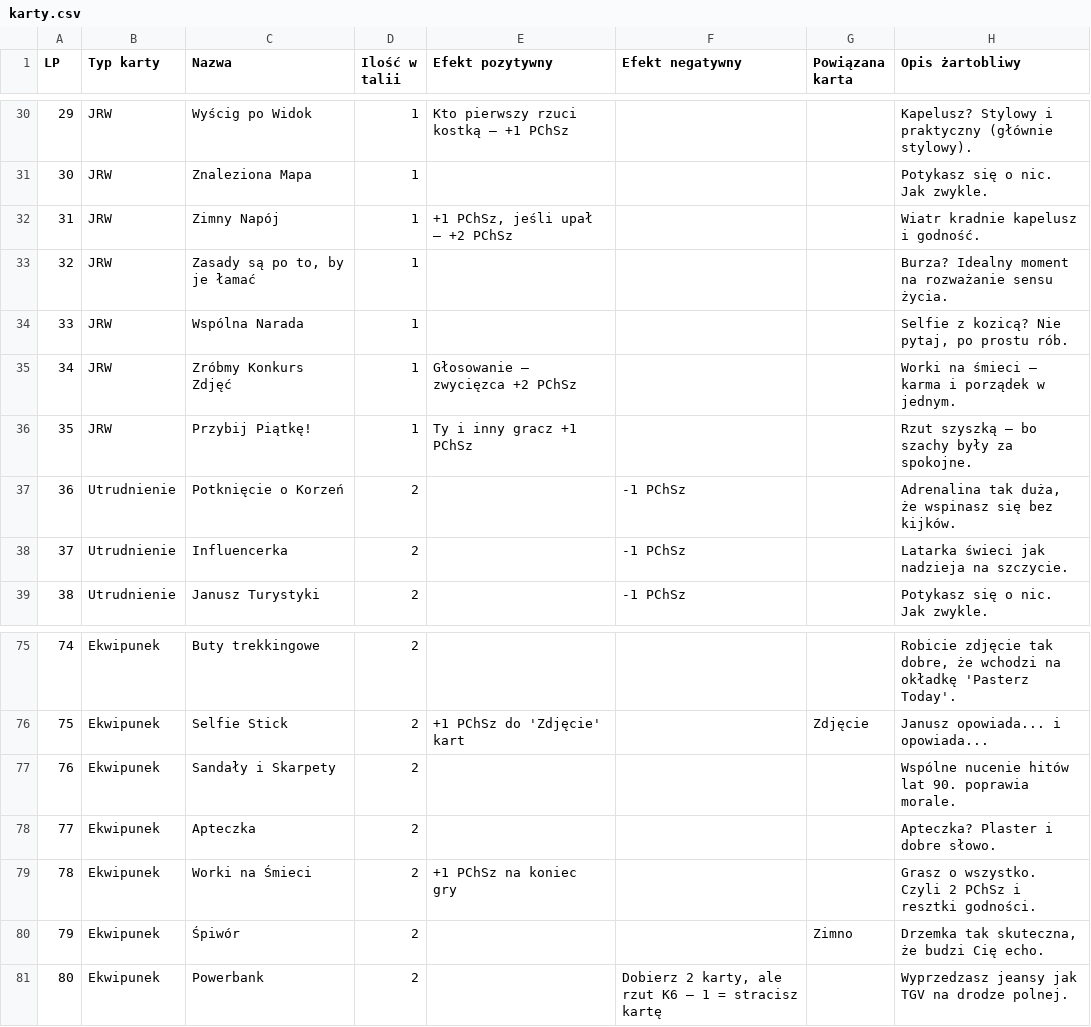
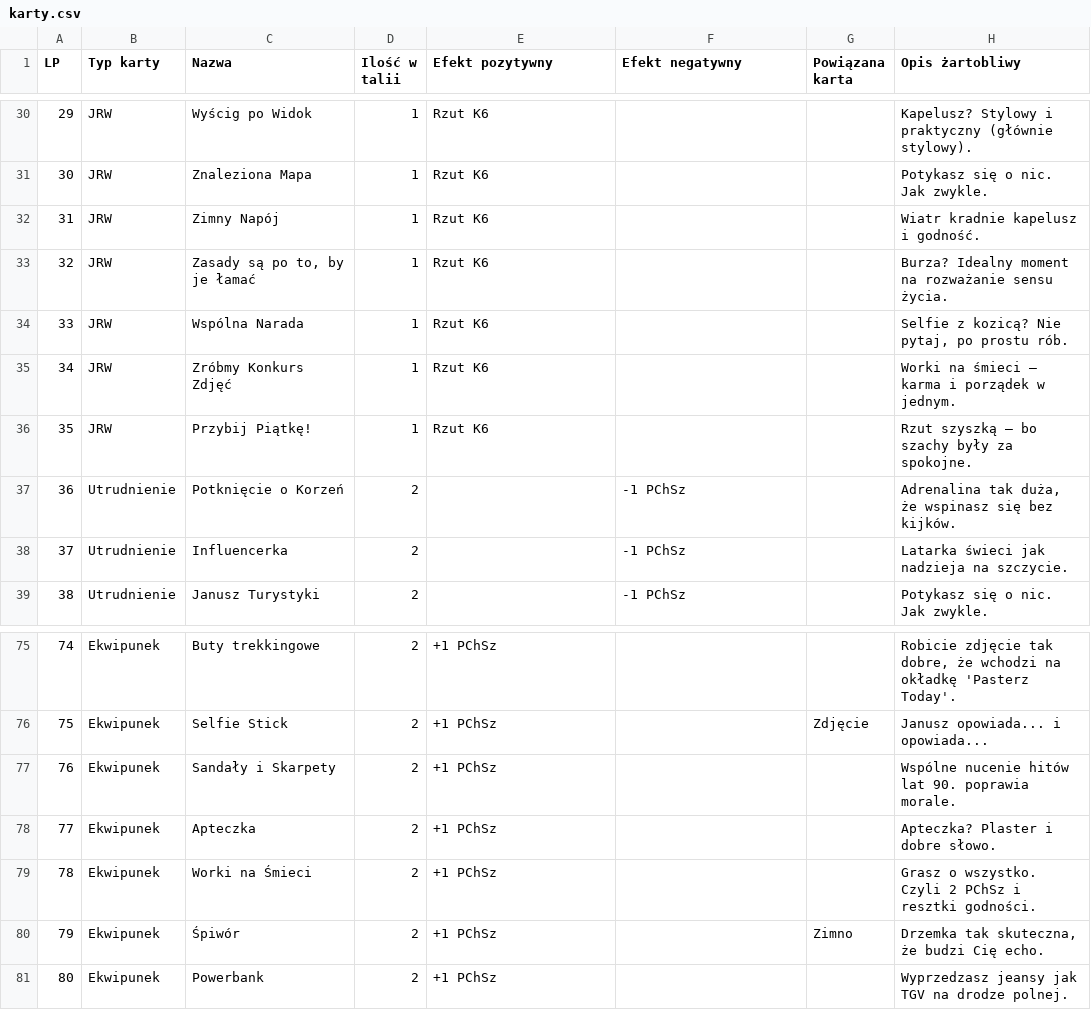
Before and after one commit to Bambiniusz/Karcianka_jrw, a CSV file: karty.csv, drawn as a sheet; only a part is shown, gaps mark what is left out; the diff covers the shown part only.

```diff
--- a/karty.csv
+++ b/karty.csv
@@ -30,8 +30,8 @@
-29,JRW,Wyścig po Widok,1,Kto pierwszy rzuci kostką – +1 PChSz,,,Kapelusz? Stylowy i praktyczny (głównie stylowy).
-30,JRW,Znaleziona Mapa,1,,,,Potykasz się o nic. Jak zwykle.
-31,JRW,Zimny Napój,1,"+1 PChSz, jeśli upał – +2 PChSz",,,Wiatr kradnie kapelusz i godność.
-32,JRW,"Zasady są po to, by je łamać",1,,,,Burza? Idealny moment na rozważanie sensu życia.
-33,JRW,Wspólna Narada,1,,,,"Selfie z kozicą? Nie pytaj, po prostu rób."
-34,JRW,Zróbmy Konkurs Zdjęć,1,Głosowanie – zwycięzca +2 PChSz,,,Worki na śmieci – karma i porządek w jednym.
-35,JRW,Przybij Piątkę!,1,Ty i inny gracz +1 PChSz,,,Rzut szyszką – bo szachy były za spokojne.
+29,JRW,Wyścig po Widok,1,Rzut K6,,,Kapelusz? Stylowy i praktyczny (głównie stylowy).
+30,JRW,Znaleziona Mapa,1,Rzut K6,,,Potykasz się o nic. Jak zwykle.
+31,JRW,Zimny Napój,1,Rzut K6,,,Wiatr kradnie kapelusz i godność.
+32,JRW,"Zasady są po to, by je łamać",1,Rzut K6,,,Burza? Idealny moment na rozważanie sensu życia.
+33,JRW,Wspólna Narada,1,Rzut K6,,,"Selfie z kozicą? Nie pytaj, po prostu rób."
+34,JRW,Zróbmy Konkurs Zdjęć,1,Rzut K6,,,Worki na śmieci – karma i porządek w jednym.
+35,JRW,Przybij Piątkę!,1,Rzut K6,,,Rzut szyszką – bo szachy były za spokojne.
 36,Utrudnienie,Potknięcie o Korzeń,2,,-1 PChSz,,"Adrenalina tak duża, że wspinasz się bez kijków."
@@ -75,7 +75,7 @@
-74,Ekwipunek,Buty trekkingowe,2,,,,"Robicie zdjęcie tak dobre, że wchodzi na okładkę 'Pasterz Today'."
-75,Ekwipunek,Selfie Stick,2,+1 PChSz do 'Zdjęcie' kart,,Zdjęcie,Janusz opowiada... i opowiada...
-76,Ekwipunek,Sandały i Skarpety,2,,,,Wspólne nucenie hitów lat 90. poprawia morale.
-77,Ekwipunek,Apteczka,2,,,,Apteczka? Plaster i dobre słowo.
-78,Ekwipunek,Worki na Śmieci,2,+1 PChSz na koniec gry,,,Grasz o wszystko. Czyli 2 PChSz i resztki godności.
-79,Ekwipunek,Śpiwór,2,,,Zimno,"Drzemka tak skuteczna, że budzi Cię echo."
-80,Ekwipunek,Powerbank,2,,"Dobierz 2 karty, ale rzut K6 – 1 = stracisz kartę",,Wyprzedzasz jeansy jak TGV na drodze polnej.
+74,Ekwipunek,Buty trekkingowe,2,+1 PChSz,,,"Robicie zdjęcie tak dobre, że wchodzi na okładkę 'Pasterz Today'."
+75,Ekwipunek,Selfie Stick,2,+1 PChSz,,Zdjęcie,Janusz opowiada... i opowiada...
+76,Ekwipunek,Sandały i Skarpety,2,+1 PChSz,,,Wspólne nucenie hitów lat 90. poprawia morale.
+77,Ekwipunek,Apteczka,2,+1 PChSz,,,Apteczka? Plaster i dobre słowo.
+78,Ekwipunek,Worki na Śmieci,2,+1 PChSz,,,Grasz o wszystko. Czyli 2 PChSz i resztki godności.
+79,Ekwipunek,Śpiwór,2,+1 PChSz,,Zimno,"Drzemka tak skuteczna, że budzi Cię echo."
+80,Ekwipunek,Powerbank,2,+1 PChSz,,,Wyprzedzasz jeansy jak TGV na drodze polnej.
```
Also changed, not shown: 51 edited cells elsewhere in this file.
